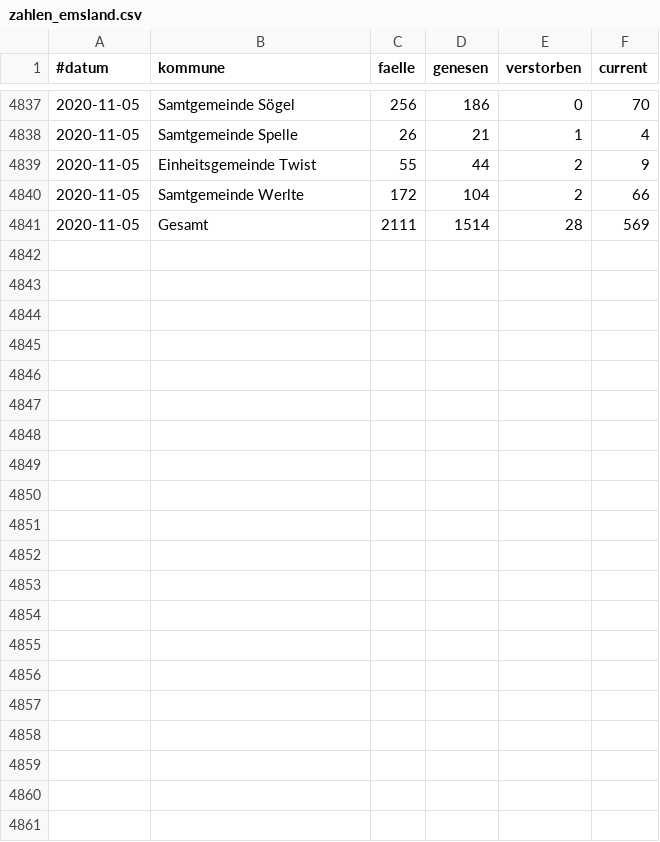
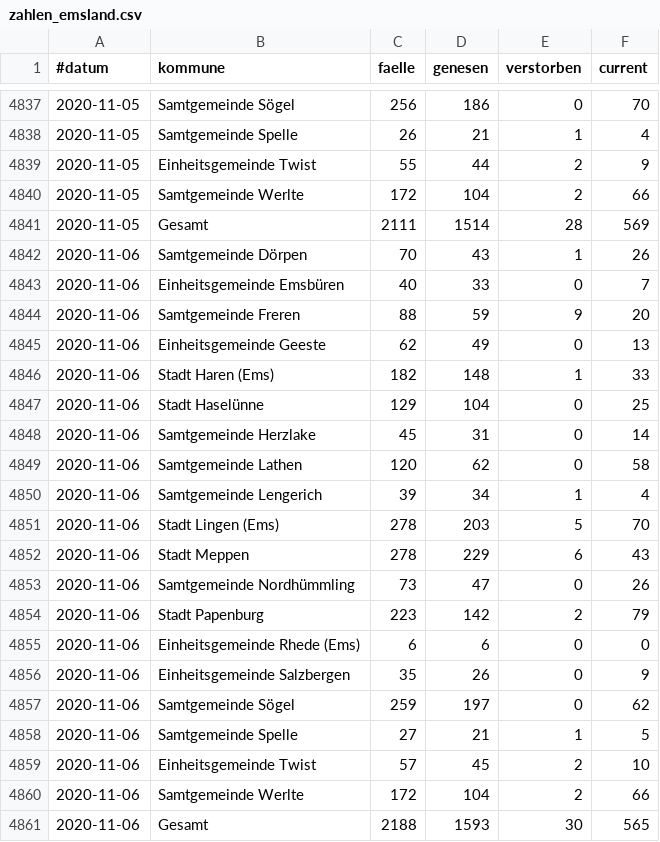
Before and after one commit to quatzli/quatzli.github.io, a CSV file: corona/zahlen_emsland.csv, drawn as a sheet; only a part is shown, gaps mark what is left out; the diff names each change by its address in the sheet, - before the commit and + after, or states it on an @@ line.

```diff
--- a/corona/zahlen_emsland.csv
+++ b/corona/zahlen_emsland.csv
+row 4842: 2020-11-06 | Samtgemeinde Dörpen | 70 | 43 | 1 | 26
+row 4843: 2020-11-06 | Einheitsgemeinde Emsbüren | 40 | 33 | 0 | 7
+row 4844: 2020-11-06 | Samtgemeinde Freren | 88 | 59 | 9 | 20
+row 4845: 2020-11-06 | Einheitsgemeinde Geeste | 62 | 49 | 0 | 13
+row 4846: 2020-11-06 | Stadt Haren (Ems) | 182 | 148 | 1 | 33
+row 4847: 2020-11-06 | Stadt Haselünne | 129 | 104 | 0 | 25
+row 4848: 2020-11-06 | Samtgemeinde Herzlake | 45 | 31 | 0 | 14
+row 4849: 2020-11-06 | Samtgemeinde Lathen | 120 | 62 | 0 | 58
+row 4850: 2020-11-06 | Samtgemeinde Lengerich | 39 | 34 | 1 | 4
+row 4851: 2020-11-06 | Stadt Lingen (Ems) | 278 | 203 | 5 | 70
+row 4852: 2020-11-06 | Stadt Meppen | 278 | 229 | 6 | 43
+row 4853: 2020-11-06 | Samtgemeinde Nordhümmling | 73 | 47 | 0 | 26
+row 4854: 2020-11-06 | Stadt Papenburg | 223 | 142 | 2 | 79
+row 4855: 2020-11-06 | Einheitsgemeinde Rhede (Ems) | 6 | 6 | 0 | 0
+row 4856: 2020-11-06 | Einheitsgemeinde Salzbergen | 35 | 26 | 0 | 9
+row 4857: 2020-11-06 | Samtgemeinde Sögel | 259 | 197 | 0 | 62
+row 4858: 2020-11-06 | Samtgemeinde Spelle | 27 | 21 | 1 | 5
+row 4859: 2020-11-06 | Einheitsgemeinde Twist | 57 | 45 | 2 | 10
+row 4860: 2020-11-06 | Samtgemeinde Werlte | 172 | 104 | 2 | 66
+row 4861: 2020-11-06 | Gesamt | 2188 | 1593 | 30 | 565
```
Also changed, not shown: corona/template.csv.
